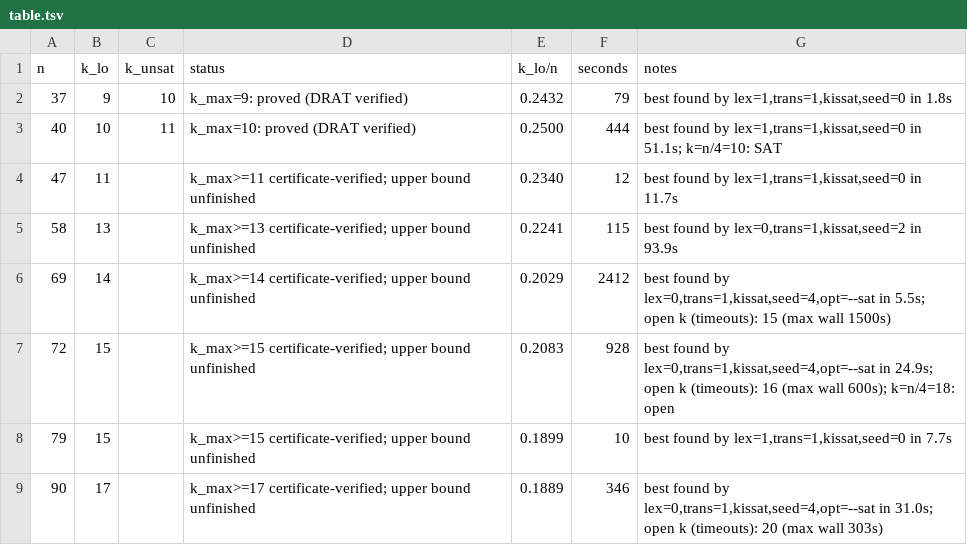
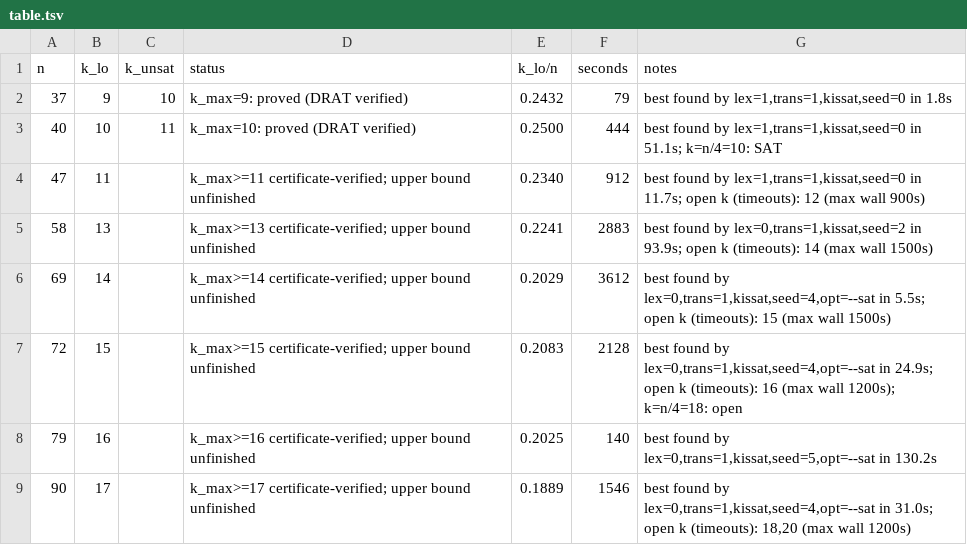
Before and after one commit to CuteSurtr/erdos-810-research, a TSV file: bruteforce/results/CYC/C0/table.tsv, drawn as a sheet.

Commit message:
CYC/C0: n=79 k=16, LNS and fixed-g experiments, validation table

```diff
--- a/bruteforce/results/CYC/C0/table.tsv
+++ b/bruteforce/results/CYC/C0/table.tsv
@@ -3,7 +3,7 @@ n	k_lo	k_unsat	status	k_lo/n	seconds	notes
 40	10	11	k_max=10: proved (DRAT verified)	0.2500	444	best found by lex=1,trans=1,kissat,seed=0 in 51.1s; k=n/4=10: SAT
-47	11		k_max>=11 certificate-verified; upper bound unfinished	0.2340	12	best found by lex=1,trans=1,kissat,seed=0 in 11.7s
-58	13		k_max>=13 certificate-verified; upper bound unfinished	0.2241	115	best found by lex=0,trans=1,kissat,seed=2 in 93.9s
-69	14		k_max>=14 certificate-verified; upper bound unfinished	0.2029	2412	best found by lex=0,trans=1,kissat,seed=4,opt=--sat in 5.5s; open k (timeouts): 15 (max wall 1500s)
-72	15		k_max>=15 certificate-verified; upper bound unfinished	0.2083	928	best found by lex=0,trans=1,kissat,seed=4,opt=--sat in 24.9s; open k (timeouts): 16 (max wall 600s); k=n/4=18: open
-79	15		k_max>=15 certificate-verified; upper bound unfinished	0.1899	10	best found by lex=1,trans=1,kissat,seed=0 in 7.7s
-90	17		k_max>=17 certificate-verified; upper bound unfinished	0.1889	346	best found by lex=0,trans=1,kissat,seed=4,opt=--sat in 31.0s; open k (timeouts): 20 (max wall 303s)
+47	11		k_max>=11 certificate-verified; upper bound unfinished	0.2340	912	best found by lex=1,trans=1,kissat,seed=0 in 11.7s; open k (timeouts): 12 (max wall 900s)
+58	13		k_max>=13 certificate-verified; upper bound unfinished	0.2241	2883	best found by lex=0,trans=1,kissat,seed=2 in 93.9s; open k (timeouts): 14 (max wall 1500s)
+69	14		k_max>=14 certificate-verified; upper bound unfinished	0.2029	3612	best found by lex=0,trans=1,kissat,seed=4,opt=--sat in 5.5s; open k (timeouts): 15 (max wall 1500s)
+72	15		k_max>=15 certificate-verified; upper bound unfinished	0.2083	2128	best found by lex=0,trans=1,kissat,seed=4,opt=--sat in 24.9s; open k (timeouts): 16 (max wall 1200s); k=n/4=18: open
+79	16		k_max>=16 certificate-verified; upper bound unfinished	0.2025	140	best found by lex=0,trans=1,kissat,seed=5,opt=--sat in 130.2s
+90	17		k_max>=17 certificate-verified; upper bound unfinished	0.1889	1546	best found by lex=0,trans=1,kissat,seed=4,opt=--sat in 31.0s; open k (timeouts): 18,20 (max wall 1200s)
```
Also changed, not shown: 10 other files.
